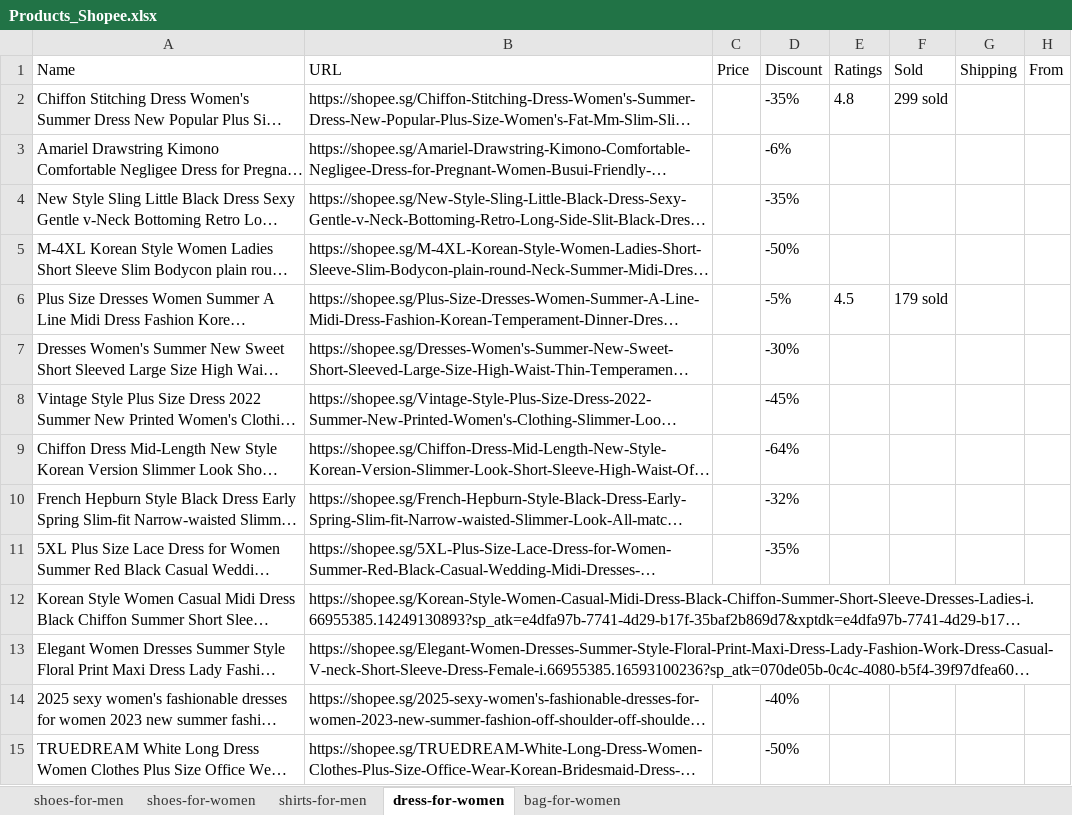
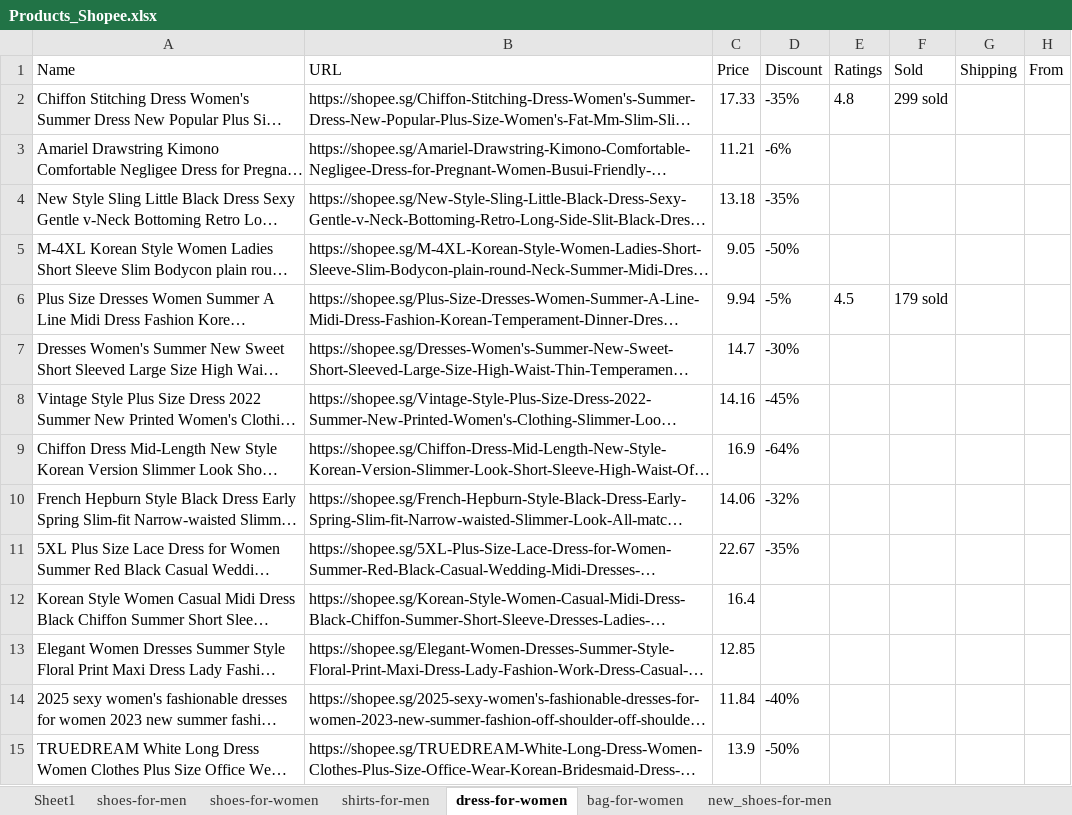
Before and after one commit to Ryan-HJLiu/AN6817-TeamProject, an Excel workbook: Data/Products_Shopee.xlsx, sheet dress-for-women, drawn as a sheet; only a part is shown; long unchanged cells end in …; values as stored, in another font and other column widths than the file's, no borders; the diff covers the shown part only; the diff names each change by its address in the sheet, - before the commit and + after, or states it on an @@ line.

```diff
--- a/Data/Products_Shopee.xlsx (sheet dress-for-women)
+++ b/Data/Products_Shopee.xlsx (sheet dress-for-women)
+sheet tab: Sheet1
+sheet tab: new_shoes-for-men
-C2 (Price): (empty)
+C2 (Price): 17.33
-C3 (Price): (empty)
+C3 (Price): 11.21
-C4 (Price): (empty)
+C4 (Price): 13.18
-C5 (Price): (empty)
+C5 (Price): 9.05
-C6 (Price): (empty)
+C6 (Price): 9.94
-C7 (Price): (empty)
+C7 (Price): 14.7
-C8 (Price): (empty)
+C8 (Price): 14.16
-C9 (Price): (empty)
+C9 (Price): 16.9
-C10 (Price): (empty)
+C10 (Price): 14.06
-C11 (Price): (empty)
+C11 (Price): 22.67
-C12 (Price): (empty)
+C12 (Price): 16.4
-C13 (Price): (empty)
+C13 (Price): 12.85
-C14 (Price): (empty)
+C14 (Price): 11.84
-C15 (Price): (empty)
+C15 (Price): 13.9
```
Also changed, not shown: 46 edited cells elsewhere in this sheet, sheet bag-for-women, sheet shoes-for-men, sheet shirts-for-men, sheet shoes-for-women, 27 other files.
